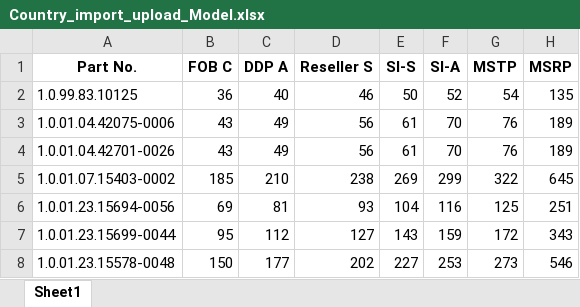
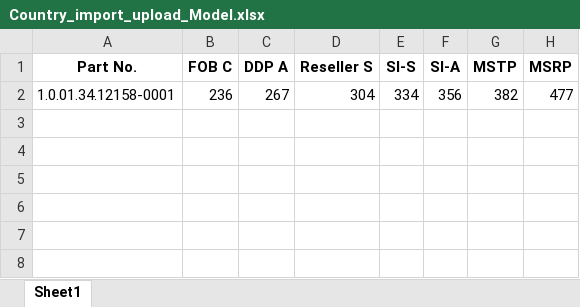
Before and after one commit to Epochex/Dahua_Pricing_Auto, an Excel workbook: Country_import_upload_Model.xlsx, sheet Sheet1, drawn as a sheet; values as stored, in another font and other column widths than the file's, no borders; removed rows and columns are numbered as before the commit, all else as after; the diff names each change by its address in the sheet, - before the commit and + after, or states it on an @@ line.

```diff
--- a/Country_import_upload_Model.xlsx (sheet Sheet1)
+++ b/Country_import_upload_Model.xlsx (sheet Sheet1)
-row 2: 1.0.99.83.10125 | 36 | 40 | 46 | 50 | 52 | 54 | 135
-row 3: 1.0.01.04.42075-0006 | 43 | 49 | 56 | 61 | 70 | 76 | 189
-row 4: 1.0.01.04.42701-0026 | 43 | 49 | 56 | 61 | 70 | 76 | 189
-row 5: 1.0.01.07.15403-0002 | 185 | 210 | 238 | 269 | 299 | 322 | 645
-row 6: 1.0.01.23.15694-0056 | 69 | 81 | 93 | 104 | 116 | 125 | 251
-row 7: 1.0.01.23.15699-0044 | 95 | 112 | 127 | 143 | 159 | 172 | 343
-row 8: 1.0.01.23.15578-0048 | 150 | 177 | 202 | 227 | 253 | 273 | 546
+row 2: 1.0.01.34.12158-0001 | 236 | 267 | 304 | 334 | 356 | 382 | 477
```
Also changed, not shown: Country&Customer_import_upload_Model.xlsx, 7 other files.
